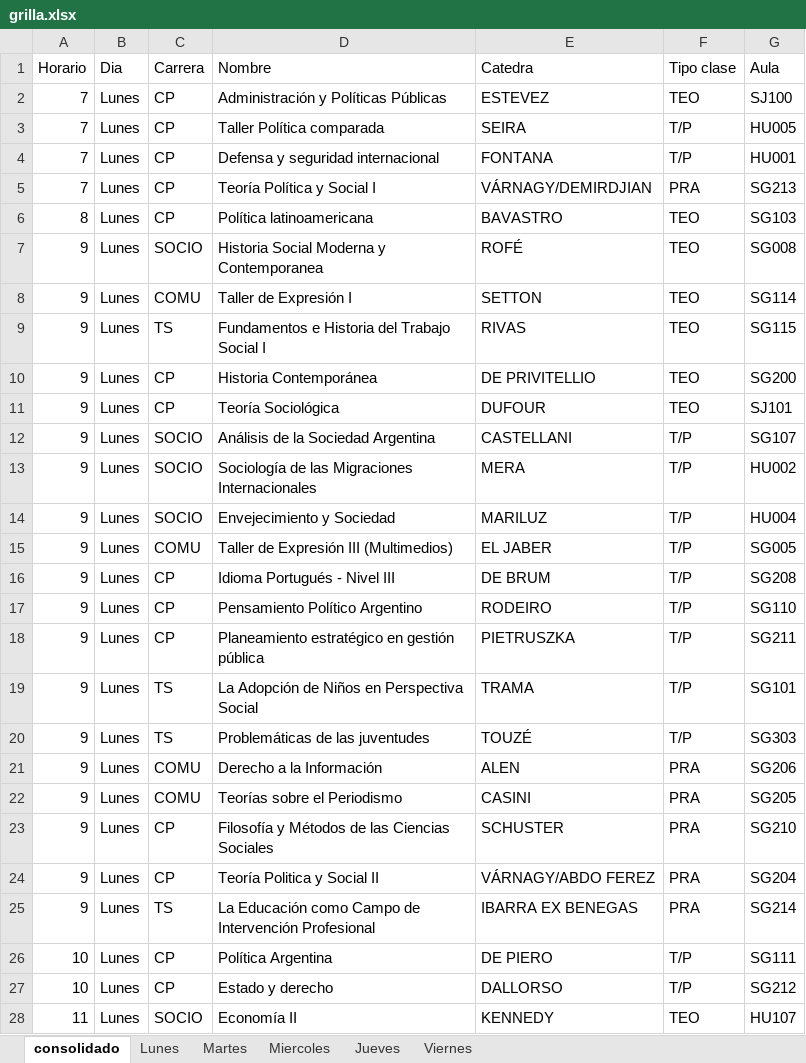
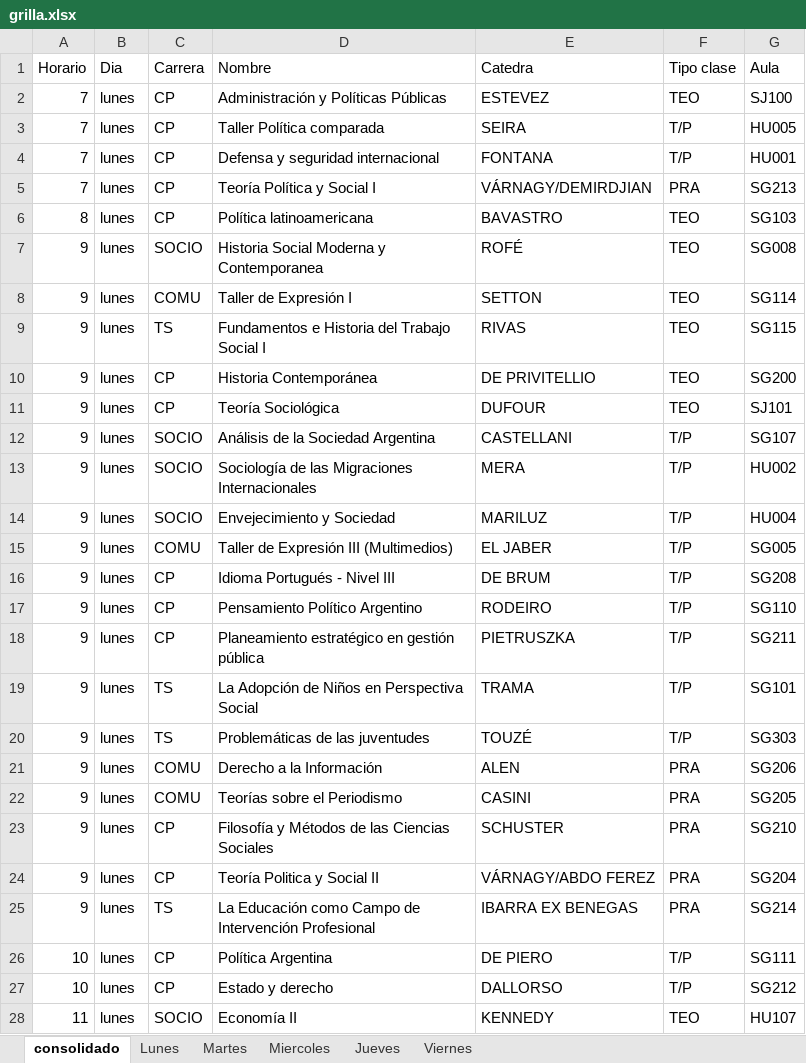
Before and after one commit to bustosthl/app_grilla, an Excel workbook: grilla.xlsx, sheet consolidado, drawn as a sheet; only a part is shown; values as stored, in another font and other column widths than the file's, no borders; the diff covers the shown part only; the diff names each change by its address in the sheet, - before the commit and + after, or states it on an @@ line.

```diff
--- a/grilla.xlsx (sheet consolidado)
+++ b/grilla.xlsx (sheet consolidado)
-B2:B28 (Dia): Lunes
+B2:B28 (Dia): lunes
```
Also changed, not shown: 315 edited cells elsewhere in this sheet, 1 other file.
